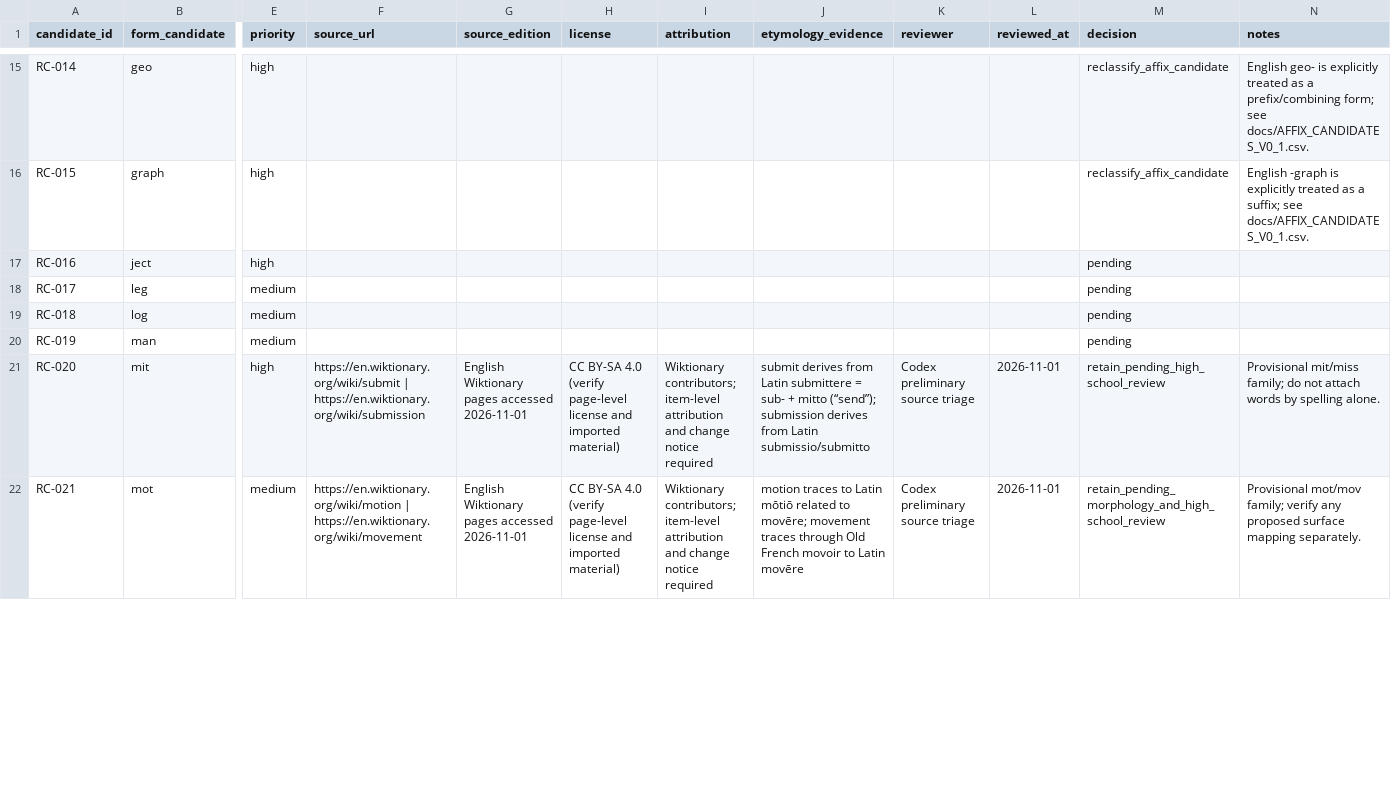
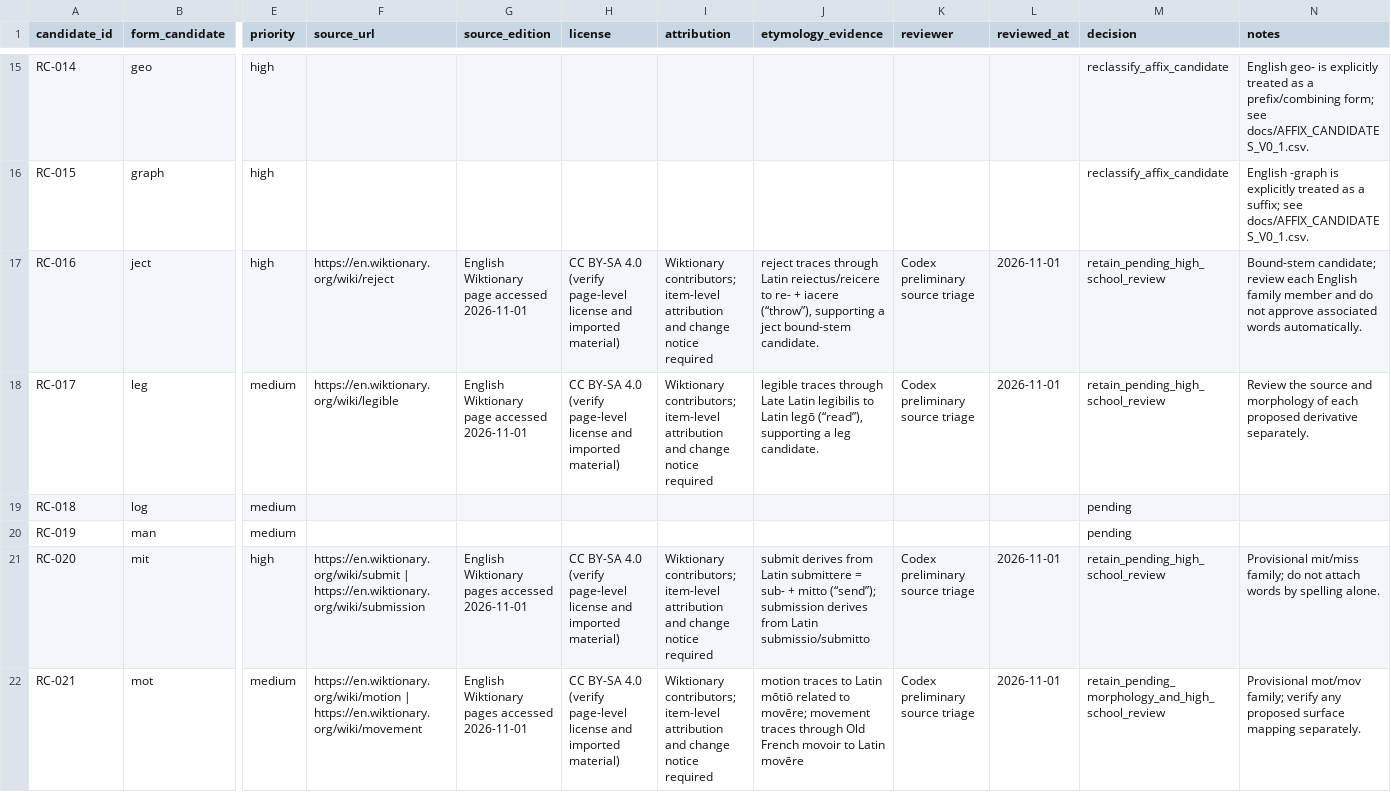
Before and after one commit to AloofLW/Etyra, a CSV file: docs/ROOT_CANDIDATES_V0_1.csv, drawn as a sheet; only a part is shown, gaps mark what is left out; the diff covers the shown part only; the diff names each change by its address in the sheet, - before the commit and + after, or states it on an @@ line.

Commit message:
docs(content): triage fourth root batch

```diff
--- a/docs/ROOT_CANDIDATES_V0_1.csv
+++ b/docs/ROOT_CANDIDATES_V0_1.csv
-F17 (source_url): (empty)
+F17 (source_url): https://en.wiktionary.org/wiki/reject
-G17:G18 (source_edition): (empty)
+G17:G18 (source_edition): English Wiktionary page accessed 2026-11-01
-H17:H18 (license): (empty)
+H17:H18 (license): CC BY-SA 4.0 (verify page-level license and imported material)
-I17:I18 (attribution): (empty)
+I17:I18 (attribution): Wiktionary contributors; item-level attribution and change notice required
-J17 (etymology_evidence): (empty)
+J17 (etymology_evidence): reject traces through Latin reiectus/reicere to re- + iacere (“throw”), supporting a ject bound-stem candidate.
-K17:K18 (reviewer): (empty)
+K17:K18 (reviewer): Codex preliminary source triage
-L17:L18 (reviewed_at): (empty)
+L17:L18 (reviewed_at): 2026-11-01
-M17:M18 (decision): pending
+M17:M18 (decision): retain_pending_high_school_review
-N17 (notes): (empty)
+N17 (notes): Bound-stem candidate; review each English family member and do not approve associated words automatically.
-F18 (source_url): (empty)
+F18 (source_url): https://en.wiktionary.org/wiki/legible
-J18 (etymology_evidence): (empty)
+J18 (etymology_evidence): legible traces through Late Latin legibilis to Latin legō (“read”), supporting a leg candidate.
-N18 (notes): (empty)
+N18 (notes): Review the source and morphology of each proposed derivative separately.
```
Also changed, not shown: 38 edited cells elsewhere in this file, docs/AFFIX_CANDIDATES_V0_1.csv, 2 other files.
